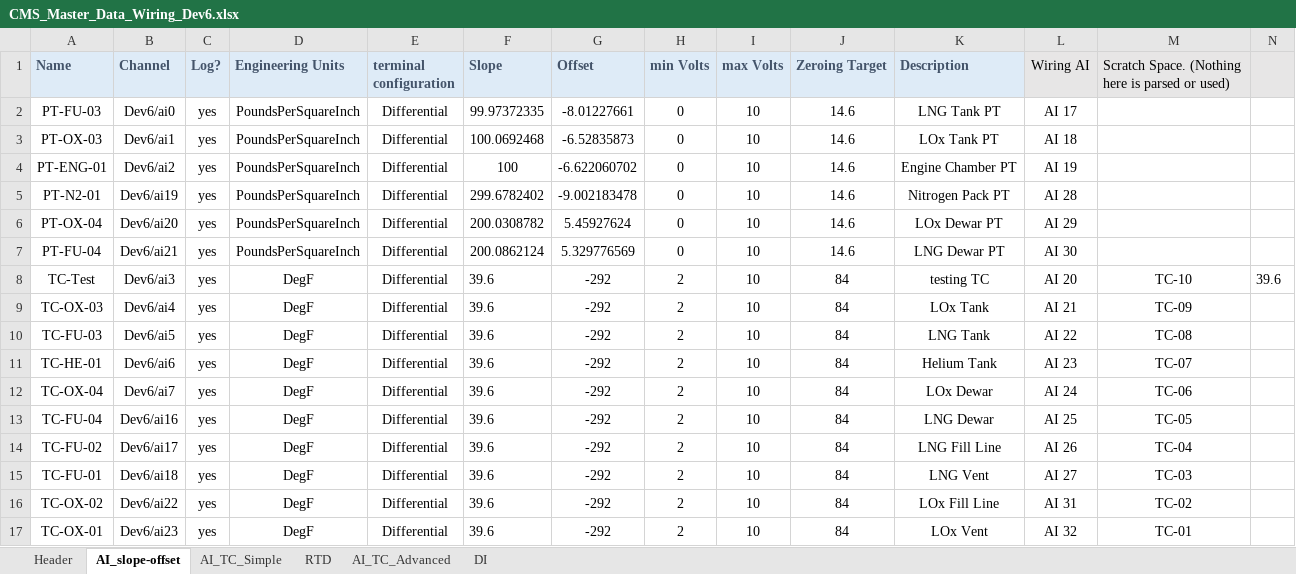
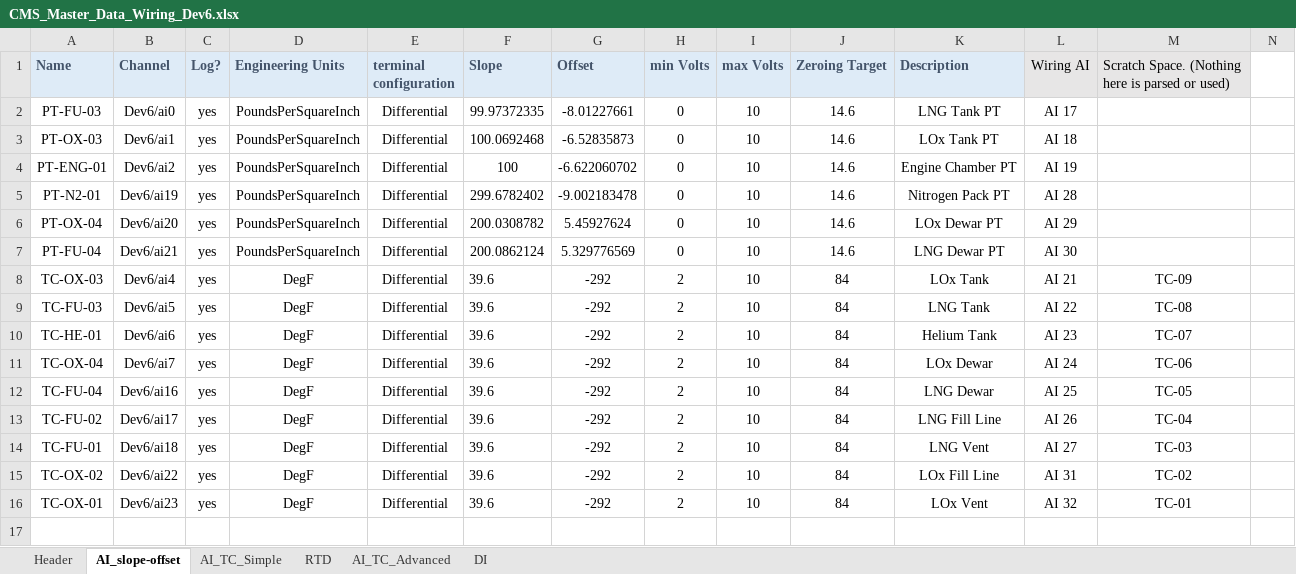
Before and after one commit to Purdue-Space-Program/PSPL_DAQ, an Excel workbook: instrumentation/CMS_Master_Data_Wiring_Dev6.xlsx, sheet AI_slope-offset, drawn as a sheet; values as stored, in another font and other column widths than the file's, no borders; the diff names each change by its address in the sheet, - before the commit and + after, or states it on an @@ line.

```diff
--- a/instrumentation/CMS_Master_Data_Wiring_Dev6.xlsx (sheet AI_slope-offset)
+++ b/instrumentation/CMS_Master_Data_Wiring_Dev6.xlsx (sheet AI_slope-offset)
-N1 fill: #E7E6E6
+N1 fill: none
-row 8: TC-Test | Dev6/ai3 | yes | DegF | Differential | 39.6 | -292 | 2 | 10 | 84 | testing TC | AI 20 | TC-10 | 39.6
```
Also changed, not shown: 16 other files.
